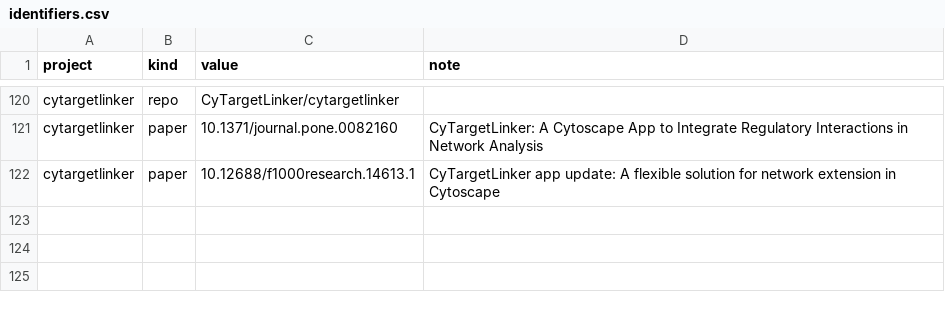
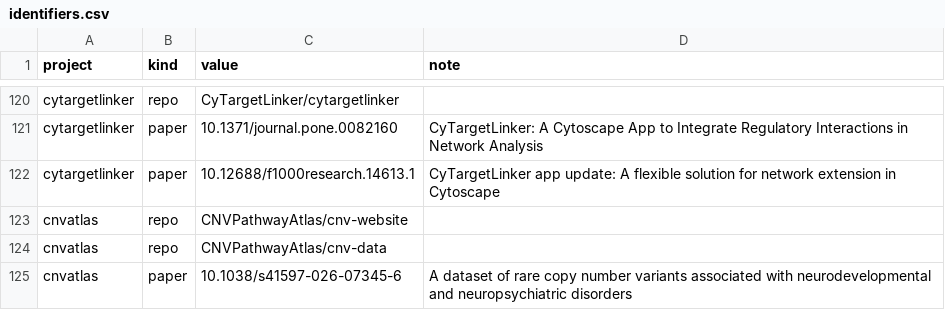
Before and after one commit to TGX-UM/tgx-outputs, a CSV file: config/identifiers.csv, drawn as a sheet; only a part is shown, gaps mark what is left out; the diff names each change by its address in the sheet, - before the commit and + after, or states it on an @@ line.

Commit message:
Added CNVPathwayAtlas

```diff
--- a/config/identifiers.csv
+++ b/config/identifiers.csv
+row 123: cnvatlas | repo | CNVPathwayAtlas/cnv-website
+row 124: cnvatlas | repo | CNVPathwayAtlas/cnv-data
+row 125: cnvatlas | paper | 10.1038/s41597-026-07345-6 | A dataset of rare copy number variants associated with neurodevelopmental and neuropsychiatric disorders
```
Also changed, not shown: config/links.csv, config/projects.csv.
